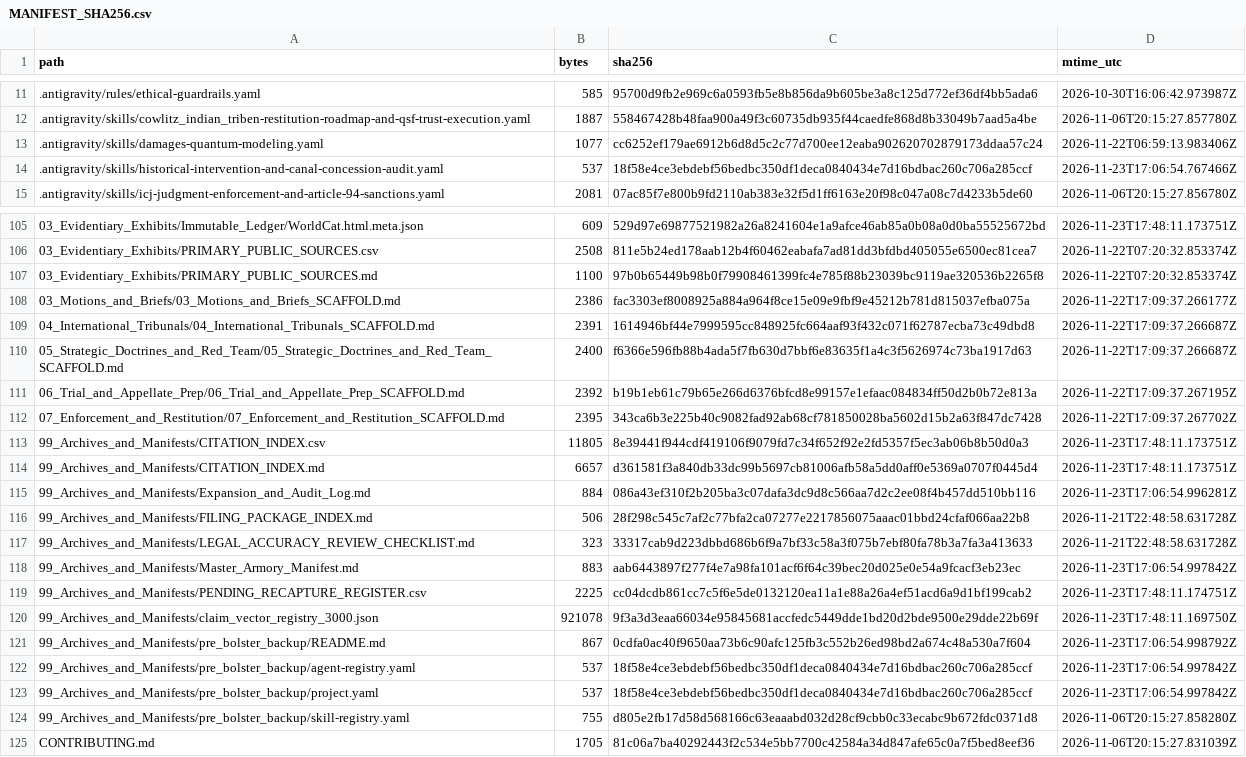
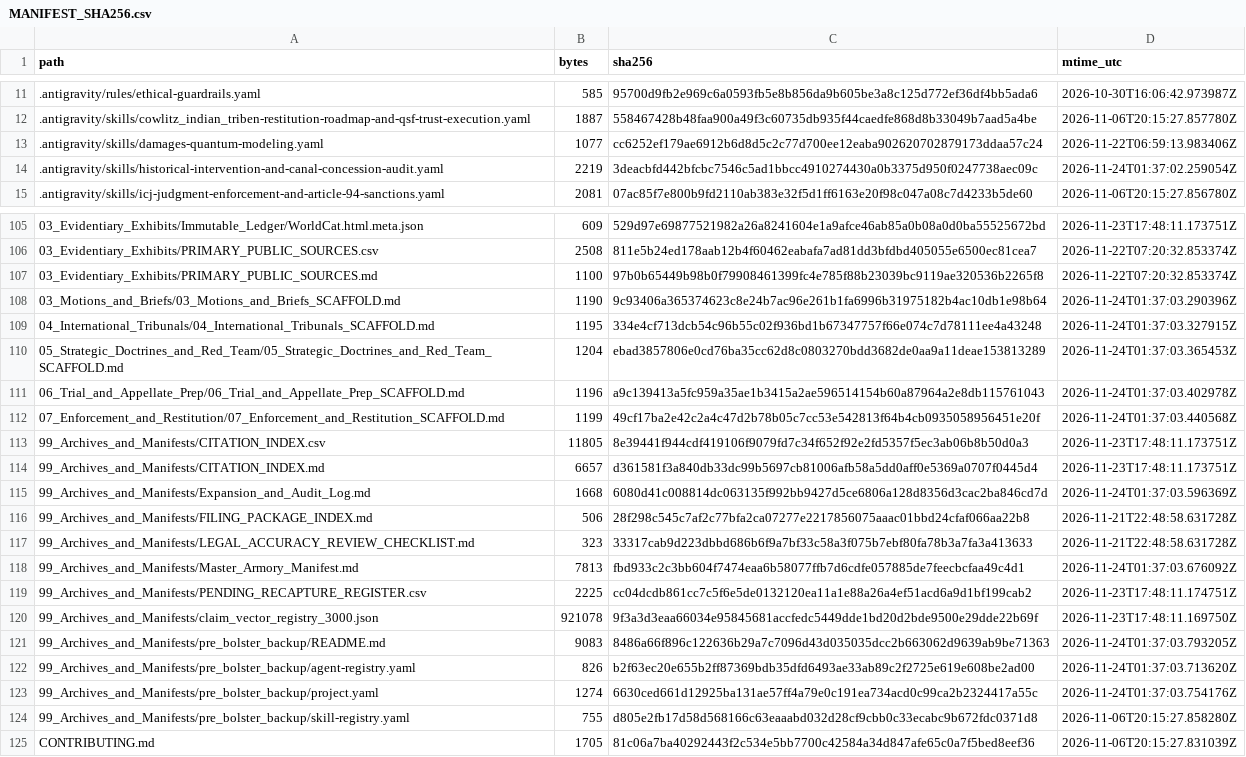
Before and after one commit to GlobalRestitutionAlliance/turtle-island-us-wa-cowlitz-indian-tribe-master-litigation, a CSV file: 99_Archives_and_Manifests/MANIFEST_SHA256.csv, drawn as a sheet; only a part is shown, gaps mark what is left out; the diff covers the shown part only.

Commit message:
REVERTED DUE TO UNPROMPTED MASS J3WFICATED DATA CORRUPTION BY COMPROMISED BIASED LLM/ARTIFICIAL INTELLIGENCE MODELS

```diff
--- a/99_Archives_and_Manifests/MANIFEST_SHA256.csv
+++ b/99_Archives_and_Manifests/MANIFEST_SHA256.csv
@@ -13,3 +13,3 @@ path,bytes,sha256,mtime_utc
 .antigravity/skills/damages-quantum-modeling.yaml,1077,cc6252ef179ae6912b6d8d5c2c77d700ee12eaba902620702879173ddaa57c24,2026-11-22T06:59:13.983406Z
-.antigravity/skills/historical-intervention-and-canal-concession-audit.yaml,537,18f58e4ce3ebdebf56bedbc350df1deca0840434e7d16bdbac260c706a285ccf,2026-11-23T17:06:54.767466Z
+.antigravity/skills/historical-intervention-and-canal-concession-audit.yaml,2219,3deacbfd442bfcbc7546c5ad1bbcc4910274430a0b3375d950f0247738aec09c,2026-11-24T01:37:02.259054Z
 .antigravity/skills/icj-judgment-enforcement-and-article-94-sanctions.yaml,2081,07ac85f7e800b9fd2110ab383e32f5d1ff6163e20f98c047a08c7d4233b5de60,2026-11-06T20:15:27.856780Z
@@ -107,18 +107,18 @@ path,bytes,sha256,mtime_utc
 03_Evidentiary_Exhibits/PRIMARY_PUBLIC_SOURCES.md,1100,97b0b65449b98b0f79908461399fc4e785f88b23039bc9119ae320536b2265f8,2026-11-22T07:20:32.853374Z
-03_Motions_and_Briefs/03_Motions_and_Briefs_SCAFFOLD.md,2386,fac3303ef8008925a884a964f8ce15e09e9fbf9e45212b781d815037efba075a,2026-11-22T17:09:37.266177Z
-04_International_Tribunals/04_International_Tribunals_SCAFFOLD.md,2391,1614946bf44e7999595cc848925fc664aaf93f432c071f62787ecba73c49dbd8,2026-11-22T17:09:37.266687Z
-05_Strategic_Doctrines_and_Red_Team/05_Strategic_Doctrines_and_Red_Team_SCAFFOLD.md,2400,f6366e596fb88b4ada5f7fb630d7bbf6e83635f1a4c3f5626974c73ba1917d63,2026-11-22T17:09:37.266687Z
-06_Trial_and_Appellate_Prep/06_Trial_and_Appellate_Prep_SCAFFOLD.md,2392,b19b1eb61c79b65e266d6376bfcd8e99157e1efaac084834ff50d2b0b72e813a,2026-11-22T17:09:37.267195Z
-07_Enforcement_and_Restitution/07_Enforcement_and_Restitution_SCAFFOLD.md,2395,343ca6b3e225b40c9082fad92ab68cf781850028ba5602d15b2a63f847dc7428,2026-11-22T17:09:37.267702Z
+03_Motions_and_Briefs/03_Motions_and_Briefs_SCAFFOLD.md,1190,9c93406a365374623c8e24b7ac96e261b1fa6996b31975182b4ac10db1e98b64,2026-11-24T01:37:03.290396Z
+04_International_Tribunals/04_International_Tribunals_SCAFFOLD.md,1195,334e4cf713dcb54c96b55c02f936bd1b67347757f66e074c7d78111ee4a43248,2026-11-24T01:37:03.327915Z
+05_Strategic_Doctrines_and_Red_Team/05_Strategic_Doctrines_and_Red_Team_SCAFFOLD.md,1204,ebad3857806e0cd76ba35cc62d8c0803270bdd3682de0aa9a11deae153813289,2026-11-24T01:37:03.365453Z
+06_Trial_and_Appellate_Prep/06_Trial_and_Appellate_Prep_SCAFFOLD.md,1196,a9c139413a5fc959a35ae1b3415a2ae596514154b60a87964a2e8db115761043,2026-11-24T01:37:03.402978Z
+07_Enforcement_and_Restitution/07_Enforcement_and_Restitution_SCAFFOLD.md,1199,49cf17ba2e42c2a4c47d2b78b05c7cc53e542813f64b4cb0935058956451e20f,2026-11-24T01:37:03.440568Z
 99_Archives_and_Manifests/CITATION_INDEX.csv,11805,8e39441f944cdf419106f9079fd7c34f652f92e2fd5357f5ec3ab06b8b50d0a3,2026-11-23T17:48:11.173751Z
 99_Archives_and_Manifests/CITATION_INDEX.md,6657,d361581f3a840db33dc99b5697cb81006afb58a5dd0aff0e5369a0707f0445d4,2026-11-23T17:48:11.173751Z
-99_Archives_and_Manifests/Expansion_and_Audit_Log.md,884,086a43ef310f2b205ba3c07dafa3dc9d8c566aa7d2c2ee08f4b457dd510bb116,2026-11-23T17:06:54.996281Z
+99_Archives_and_Manifests/Expansion_and_Audit_Log.md,1668,6080d41c008814dc063135f992bb9427d5ce6806a128d8356d3cac2ba846cd7d,2026-11-24T01:37:03.596369Z
 99_Archives_and_Manifests/FILING_PACKAGE_INDEX.md,506,28f298c545c7af2c77bfa2ca07277e2217856075aaac01bbd24cfaf066aa22b8,2026-11-21T22:48:58.631728Z
 99_Archives_and_Manifests/LEGAL_ACCURACY_REVIEW_CHECKLIST.md,323,33317cab9d223dbbd686b6f9a7bf33c58a3f075b7ebf80fa78b3a7fa3a413633,2026-11-21T22:48:58.631728Z
-99_Archives_and_Manifests/Master_Armory_Manifest.md,883,aab6443897f277f4e7a98fa101acf6f64c39bec20d025e0e54a9fcacf3eb23ec,2026-11-23T17:06:54.997842Z
+99_Archives_and_Manifests/Master_Armory_Manifest.md,7813,fbd933c2c3bb604f7474eaa6b58077ffb7d6cdfe057885de7feecbcfaa49c4d1,2026-11-24T01:37:03.676092Z
 99_Archives_and_Manifests/PENDING_RECAPTURE_REGISTER.csv,2225,cc04dcdb861cc7c5f6e5de0132120ea11a1e88a26a4ef51acd6a9d1bf199cab2,2026-11-23T17:48:11.174751Z
 99_Archives_and_Manifests/claim_vector_registry_3000.json,921078,9f3a3d3eaa66034e95845681accfedc5449dde1bd20d2bde9500e29dde22b69f,2026-11-23T17:48:11.169750Z
-99_Archives_and_Manifests/pre_bolster_backup/README.md,867,0cdfa0ac40f9650aa73b6c90afc125fb3c552b26ed98bd2a674c48a530a7f604,2026-11-23T17:06:54.998792Z
-99_Archives_and_Manifests/pre_bolster_backup/agent-registry.yaml,537,18f58e4ce3ebdebf56bedbc350df1deca0840434e7d16bdbac260c706a285ccf,2026-11-23T17:06:54.997842Z
-99_Archives_and_Manifests/pre_bolster_backup/project.yaml,537,18f58e4ce3ebdebf56bedbc350df1deca0840434e7d16bdbac260c706a285ccf,2026-11-23T17:06:54.997842Z
+99_Archives_and_Manifests/pre_bolster_backup/README.md,9083,8486a66f896c122636b29a7c7096d43d035035dcc2b663062d9639ab9be71363,2026-11-24T01:37:03.793205Z
+99_Archives_and_Manifests/pre_bolster_backup/agent-registry.yaml,826,b2f63ec20e655b2ff87369bdb35dfd6493ae33ab89c2f2725e619e608be2ad00,2026-11-24T01:37:03.713620Z
+99_Archives_and_Manifests/pre_bolster_backup/project.yaml,1274,6630ced661d12925ba131ae57ff4a79e0c191ea734acd0c99ca2b2324417a55c,2026-11-24T01:37:03.754176Z
 99_Archives_and_Manifests/pre_bolster_backup/skill-registry.yaml,755,d805e2fb17d58d568166c63eaaabd032d28cf9cbb0c33ecabc9b672fdc0371d8,2026-11-06T20:15:27.858280Z
```
Also changed, not shown: 77 edited cells elsewhere in this file, 37 other files.
